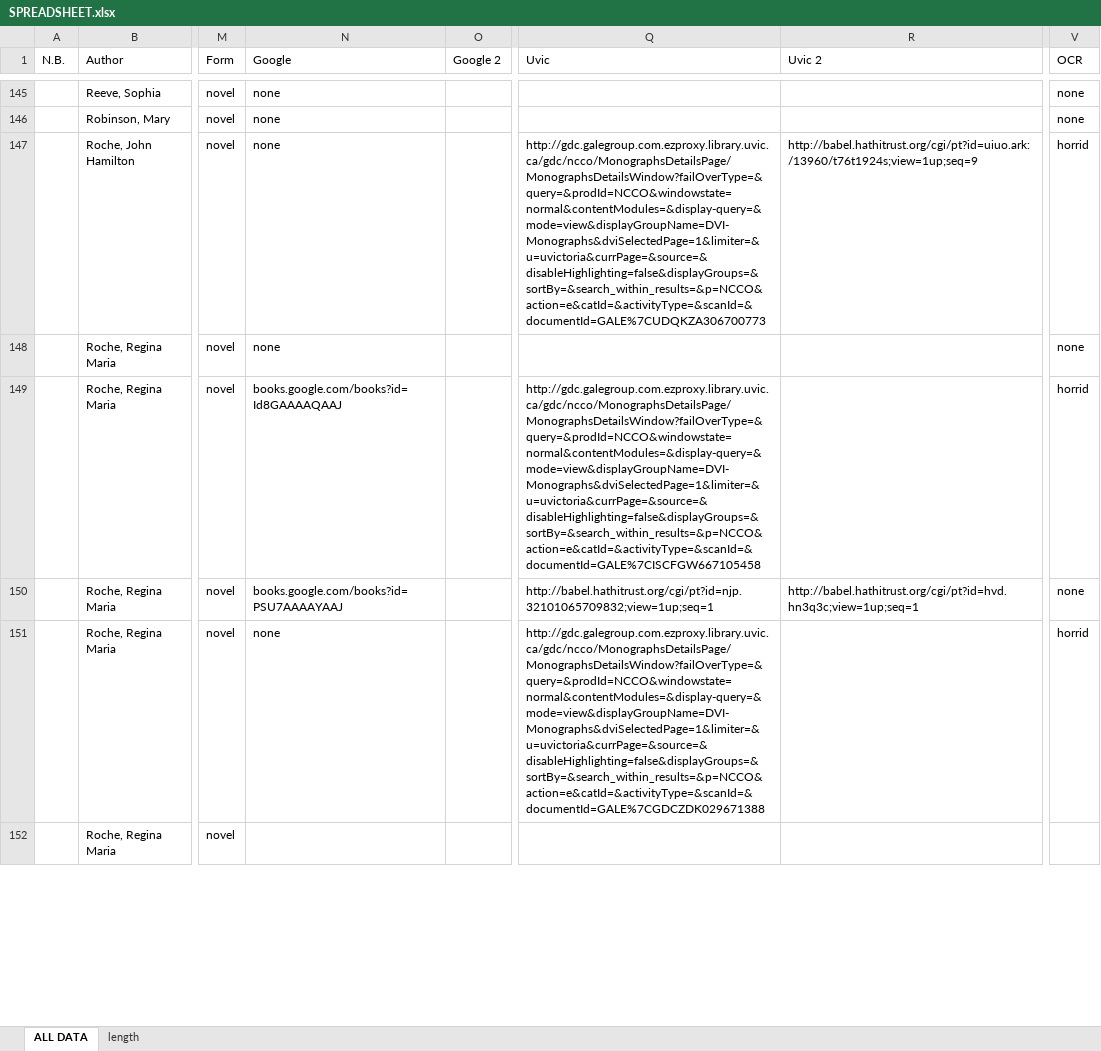
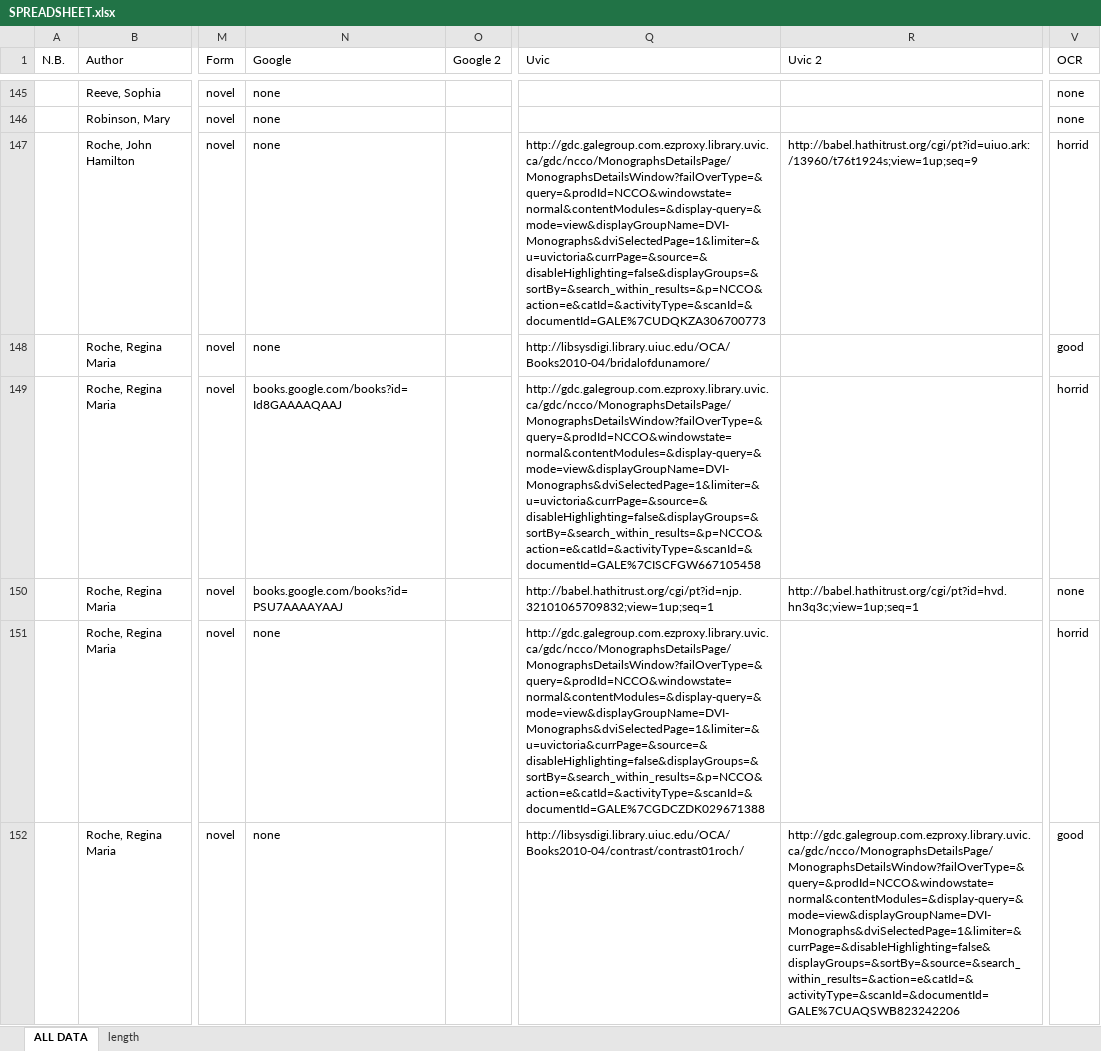
Before and after one commit to lawrenceevalyn/MASTERS-ESSAY, an Excel workbook: SPREADSHEET.xlsx, sheet ALL DATA, drawn as a sheet; only a part is shown, gaps mark what is left out; values as stored, in another font and other column widths than the file's, no cell formats; the diff covers the shown part only; the diff names each change by its address in the sheet, - before the commit and + after, or states it on an @@ line.

```diff
--- a/SPREADSHEET.xlsx (sheet ALL DATA)
+++ b/SPREADSHEET.xlsx (sheet ALL DATA)
-Q148 (Uvic): (empty)
+Q148 (Uvic): http://libsysdigi.library.uiuc.edu/OCA/Books2010-04/bridalofdunamore/
-V148 (OCR): none
+V148 (OCR): good
-N152 (Google): (empty)
+N152 (Google): none
-Q152 (Uvic): (empty)
+Q152 (Uvic): http://libsysdigi.library.uiuc.edu/OCA/Books2010-04/contrast/contrast01roch/
-R152 (Uvic 2): (empty)
+R152 (Uvic 2): http://gdc.galegroup.com.ezproxy.library.uvic.ca/gdc/ncco/MonographsDetailsPage/MonographsDetailsWindow?failOverType=&query=&prodId=NCCO&windowstate=normal&contentModules=&display-query=&mode=view&displayGroupName=DVI-Monographs&dviSelectedPage=1&limiter=&currPage=&disableHighlighting=false&displayGroups=&sortBy=&source=&search_within_results=&action=e&catId=&activityType=&scanId=&documentId=GALE%7CUAQSWB823242206
-V152 (OCR): (empty)
+V152 (OCR): good
```
Also changed, not shown: 21 edited cells elsewhere in this sheet, cell formats, 21 other files.
